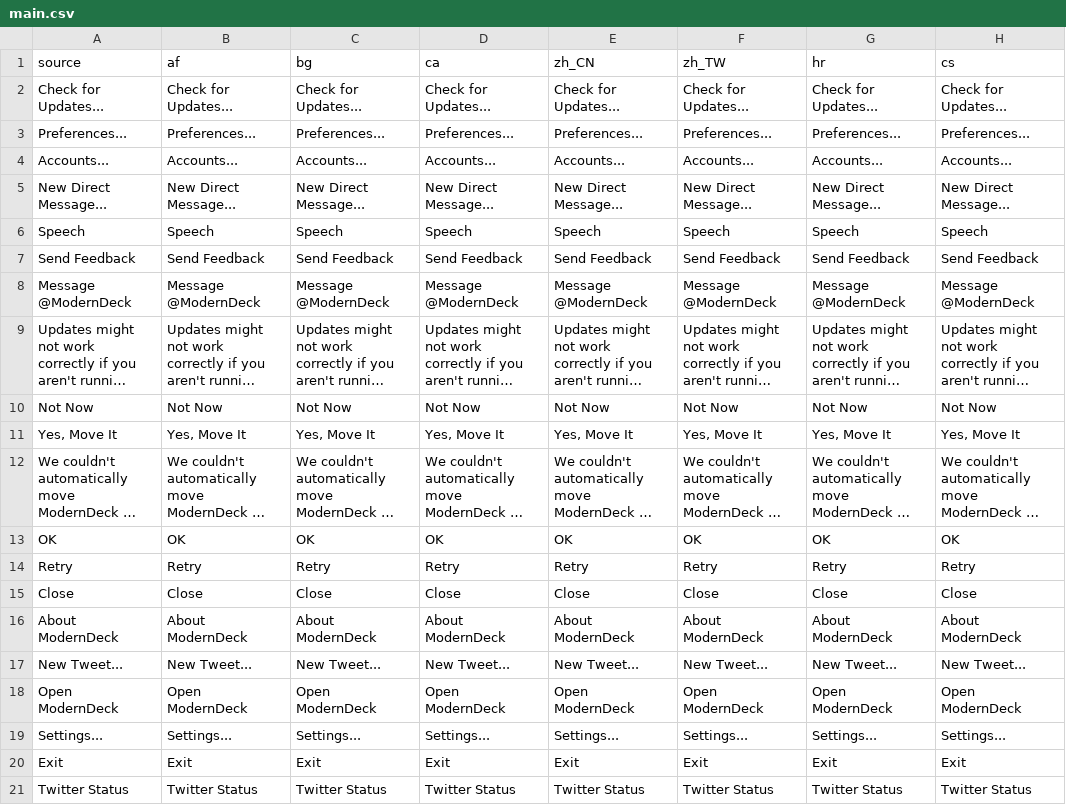
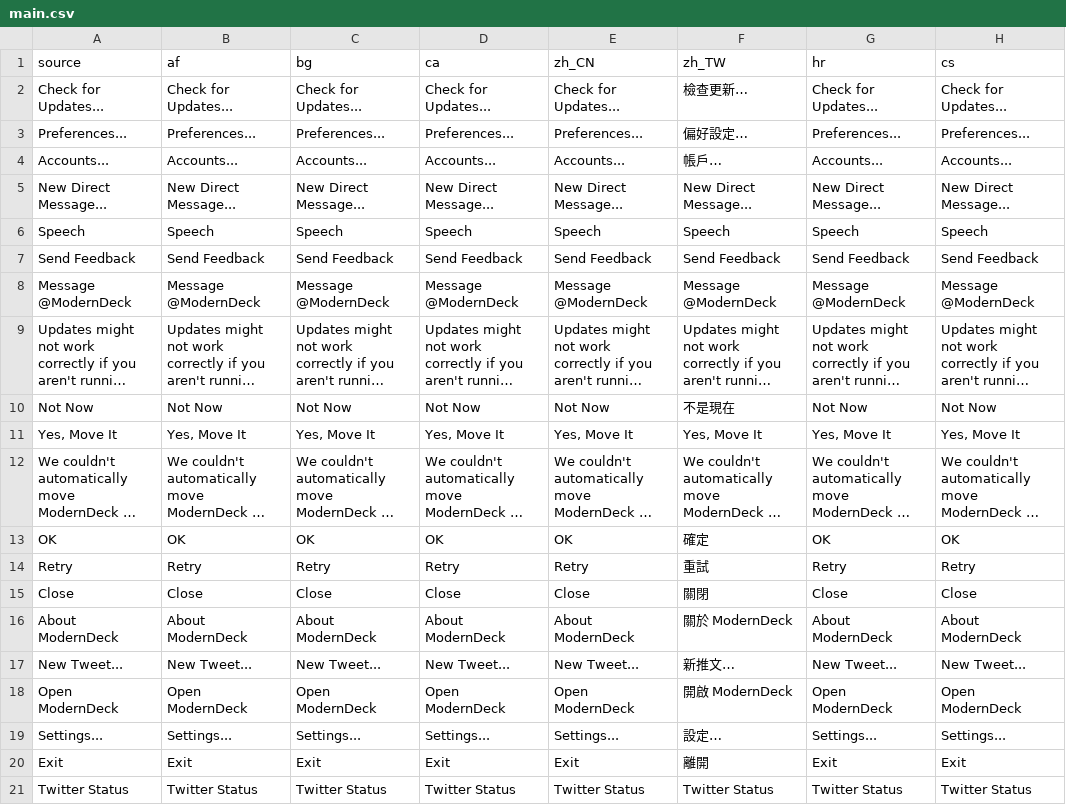
Before and after one commit to dangeredwolf/ModernDeck, a CSV file: main.csv, drawn as a sheet; only a part is shown; long unchanged cells end in …; the diff names each change by its address in the sheet, - before the commit and + after, or states it on an @@ line.

```diff
--- a/main.csv
+++ b/main.csv
-F2 (zh_TW): Check for Updates...
+F2 (zh_TW): 檢查更新…
-F3 (zh_TW): Preferences...
+F3 (zh_TW): 偏好設定…
-F4 (zh_TW): Accounts...
+F4 (zh_TW): 帳戶…
-F10 (zh_TW): Not Now
+F10 (zh_TW): 不是現在
-F13 (zh_TW): OK
+F13 (zh_TW): 確定
-F14 (zh_TW): Retry
+F14 (zh_TW): 重試
-F15 (zh_TW): Close
+F15 (zh_TW): 關閉
-F16 (zh_TW): About ModernDeck
+F16 (zh_TW): 關於 ModernDeck
-F17 (zh_TW): New Tweet...
+F17 (zh_TW): 新推文…
-F18 (zh_TW): Open ModernDeck
+F18 (zh_TW): 開啟 ModernDeck
-F19 (zh_TW): Settings...
+F19 (zh_TW): 設定…
-F20 (zh_TW): Exit
+F20 (zh_TW): 離開
```
Also changed, not shown: 30 other files.
